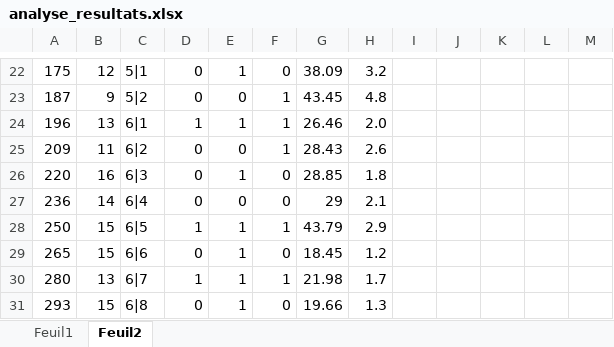
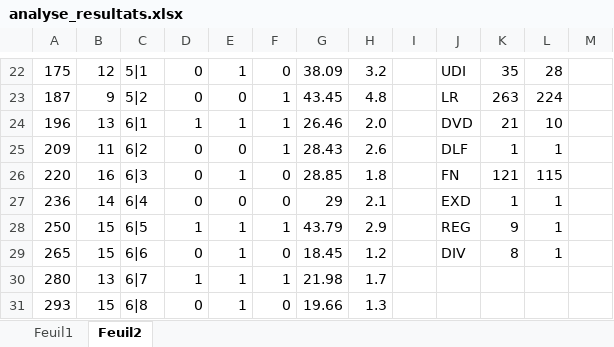
Before and after one commit to verycourt/Elections, an Excel workbook: legislatives/analyse_resultats.xlsx, sheet Feuil2, drawn as a sheet; only a part is shown, gaps mark what is left out; values as stored, in another font and other column widths than the file's, no borders; the diff covers the shown part only; the diff names each change by its address in the sheet, - before the commit and + after, or states it on an @@ line.

```diff
--- a/legislatives/analyse_resultats.xlsx (sheet Feuil2)
+++ b/legislatives/analyse_resultats.xlsx (sheet Feuil2)
-J22: (empty)
+J22: UDI
-K22: (empty)
+K22: 35
-L22: (empty)
+L22: 28
-J23: (empty)
+J23: LR
-K23: (empty)
+K23: 263
-L23: (empty)
+L23: 224
-J24: (empty)
+J24: DVD
-K24: (empty)
+K24: 21
-L24: (empty)
+L24: 10
-J25: (empty)
+J25: DLF
-K25: (empty)
+K25: 1
-L25: (empty)
+L25: 1
-J26: (empty)
+J26: FN
-K26: (empty)
+K26: 121
-L26: (empty)
+L26: 115
-J27: (empty)
+J27: EXD
-K27: (empty)
+K27: 1
-L27:L29: (empty)
+L27:L29: 1
-J28: (empty)
+J28: REG
-K28: (empty)
+K28: 9
-J29: (empty)
+J29: DIV
-K29: (empty)
+K29: 8
```
Also changed, not shown: 32 edited cells elsewhere in this sheet, sheet Feuil1.
